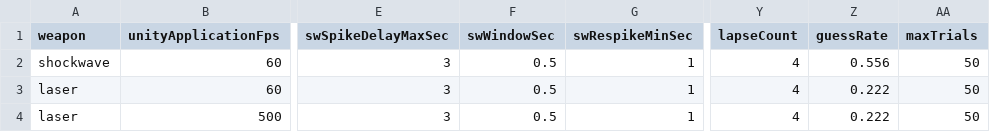
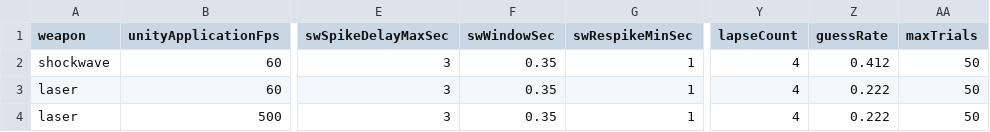
Before and after one commit to Tokey/InvasionUnity, a CSV file: Data/ExperimentConfig.csv, drawn as a sheet; only a part is shown, gaps mark what is left out; the diff names each change by its address in the sheet, - before the commit and + after, or states it on an @@ line.

```diff
--- a/Data/ExperimentConfig.csv
+++ b/Data/ExperimentConfig.csv
-F2:F4 (swWindowSec): 0.5
+F2:F4 (swWindowSec): 0.35
-Z2 (guessRate): 0.556
+Z2 (guessRate): 0.412
```
Also changed, not shown: 2 other files.
